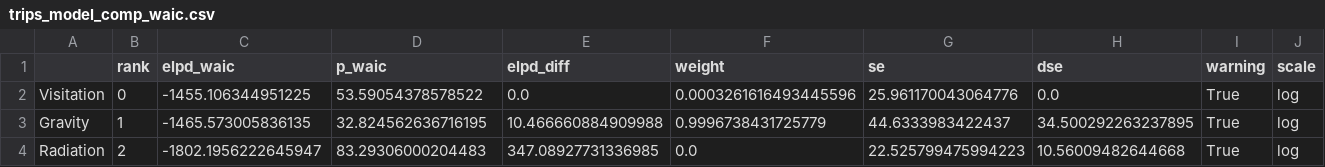
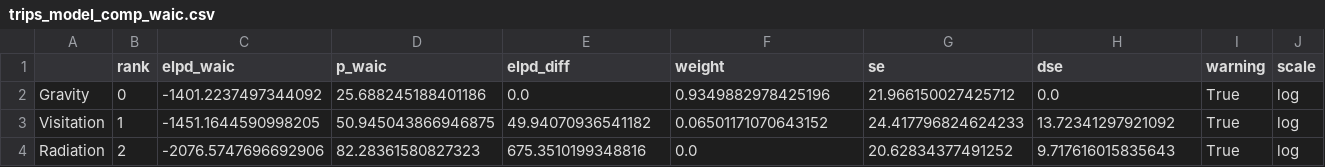
Before and after one commit to SimonErnesto/Mobility-Models, a CSV file: trips_model_comp_waic.csv, drawn as a sheet.

```diff
--- a/trips_model_comp_waic.csv
+++ b/trips_model_comp_waic.csv
@@ -1,4 +1,4 @@
 ,rank,elpd_waic,p_waic,elpd_diff,weight,se,dse,warning,scale
-Visitation,0,-1455.106344951225,53.59054378578522,0.0,0.0003261616493445596,25.961170043064776,0.0,True,log
-Gravity,1,-1465.573005836135,32.824562636716195,10.466660884909988,0.9996738431725779,44.6333983422437,34.500292263237895,True,log
-Radiation,2,-1802.1956222645947,83.29306000204483,347.08927731336985,0.0,22.525799475994223,10.56009482644668,True,log
+Gravity,0,-1401.2237497344092,25.688245188401186,0.0,0.9349882978425196,21.966150027425712,0.0,True,log
+Visitation,1,-1451.1644590998205,50.945043866946875,49.94070936541182,0.06501171070643152,24.417796824624233,13.72341297921092,True,log
+Radiation,2,-2076.5747696692906,82.28361580827323,675.3510199348816,0.0,20.62834377491252,9.717616015835643,True,log
```
Also changed, not shown: data_compare.csv, travellers_model_comp_loo.csv, 16 other files.
